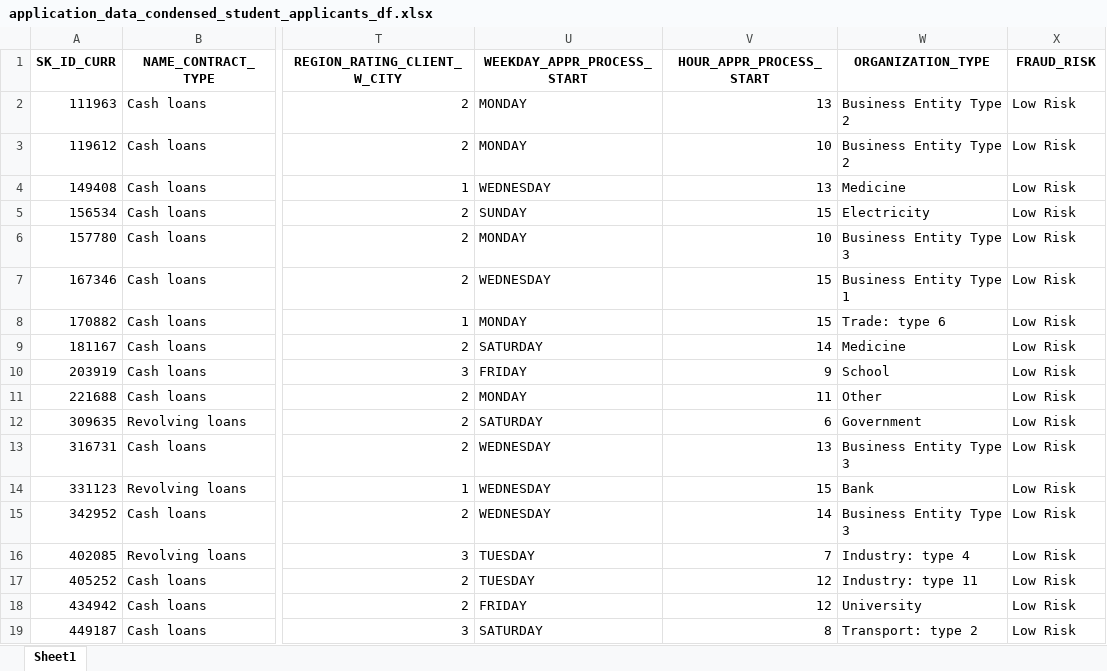
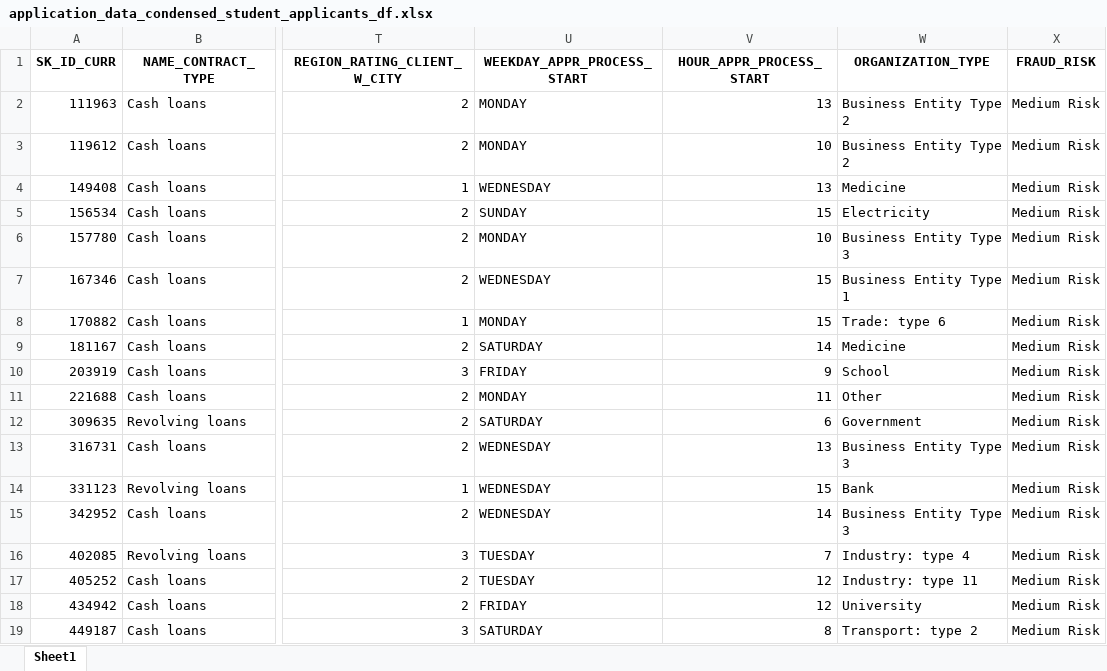
Before and after one commit to Taleb88/Credit-Card-Fraud-Detection, an Excel workbook: application_data_condensed_student_applicants_df.xlsx, sheet Sheet1, drawn as a sheet; only a part is shown, gaps mark what is left out; values as stored, in another font and other column widths than the file's, no borders; the diff names each change by its address in the sheet, - before the commit and + after, or states it on an @@ line.

```diff
--- a/application_data_condensed_student_applicants_df.xlsx (sheet Sheet1)
+++ b/application_data_condensed_student_applicants_df.xlsx (sheet Sheet1)
-X2:X19 (FRAUD_RISK): Low Risk
+X2:X19 (FRAUD_RISK): Medium Risk
```
Also changed, not shown: application_data_condensed_businessman_applicants_df.xlsx, application_data_condensed_commercial_associate_applicants_df.xlsx, 4 other files.
